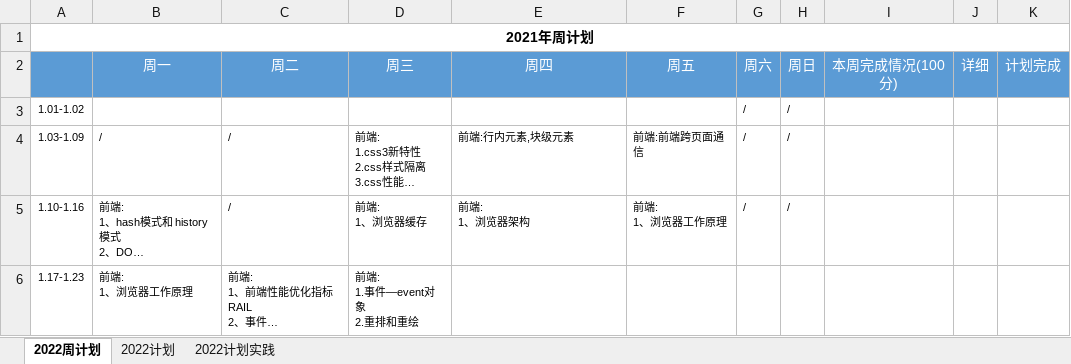
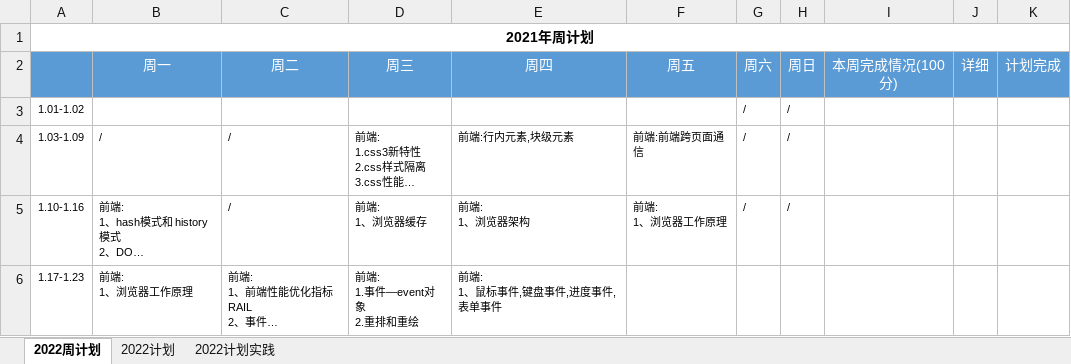
Before and after one commit to putao88/Document, an Excel workbook: docs/年终总结/2022年个人计划/2022年计划.xlsx, sheet 2022周计划, drawn as a sheet; long unchanged cells end in …; values as stored, in another font and other column widths than the file's, no borders; conditional formats not drawn; ↵ is a line break in a cell; the diff names each change by its address in the sheet, - before the commit and + after, or states it on an @@ line.

Commit message:
鼠标事件

```diff
--- a/docs/年终总结/2022年个人计划/2022年计划.xlsx (sheet 2022周计划)
+++ b/docs/年终总结/2022年个人计划/2022年计划.xlsx (sheet 2022周计划)
-E6: (empty)
+E6: 前端: ↵ 1、鼠标事件,键盘事件,进度事件,表单事件
```
Also changed, not shown: 6 other files.
